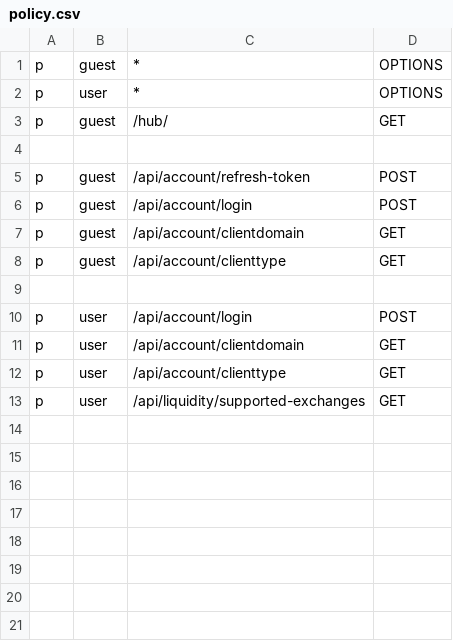
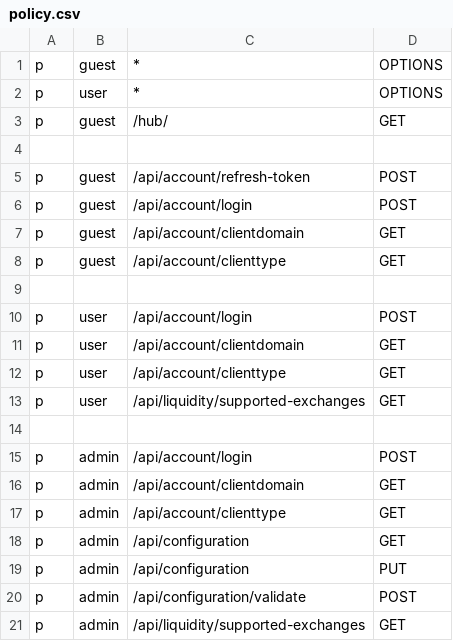
Before and after one commit to 0x-open/TradingWithBot, a CSV file: visualization/api/policy/policy.csv, drawn as a sheet.

Commit message:
Visualization: added configuration page

```diff
--- a/visualization/api/policy/policy.csv
+++ b/visualization/api/policy/policy.csv
@@ -13 +13,9 @@ p,user,/api/account/clienttype,GET
 p,user,/api/liquidity/supported-exchanges,GET
+
+p,admin,/api/account/login,POST
+p,admin,/api/account/clientdomain,GET
+p,admin,/api/account/clienttype,GET
+p,admin,/api/configuration,GET
+p,admin,/api/configuration,PUT
+p,admin,/api/configuration/validate,POST
+p,admin,/api/liquidity/supported-exchanges,GET
```
Also changed, not shown: 24 other files.
